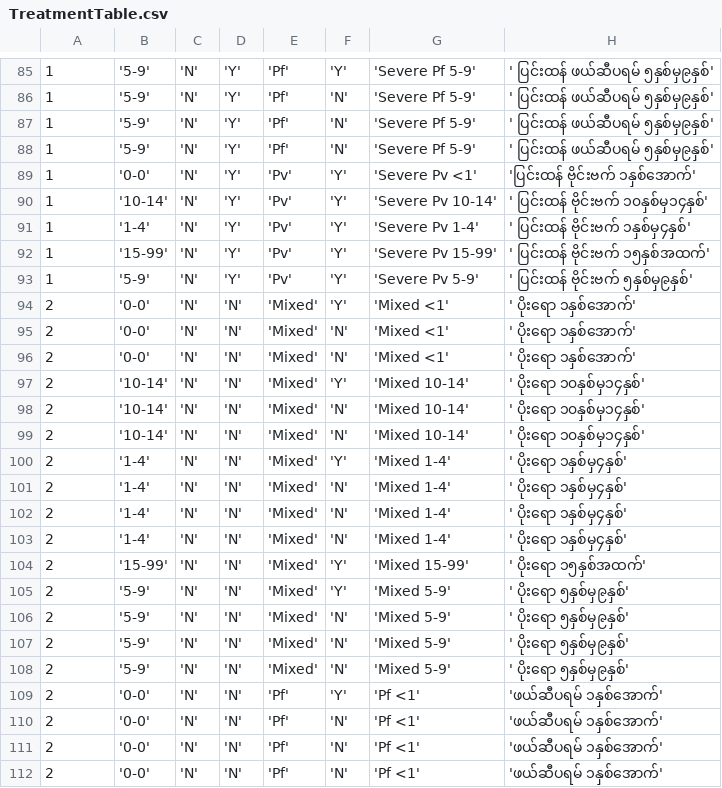
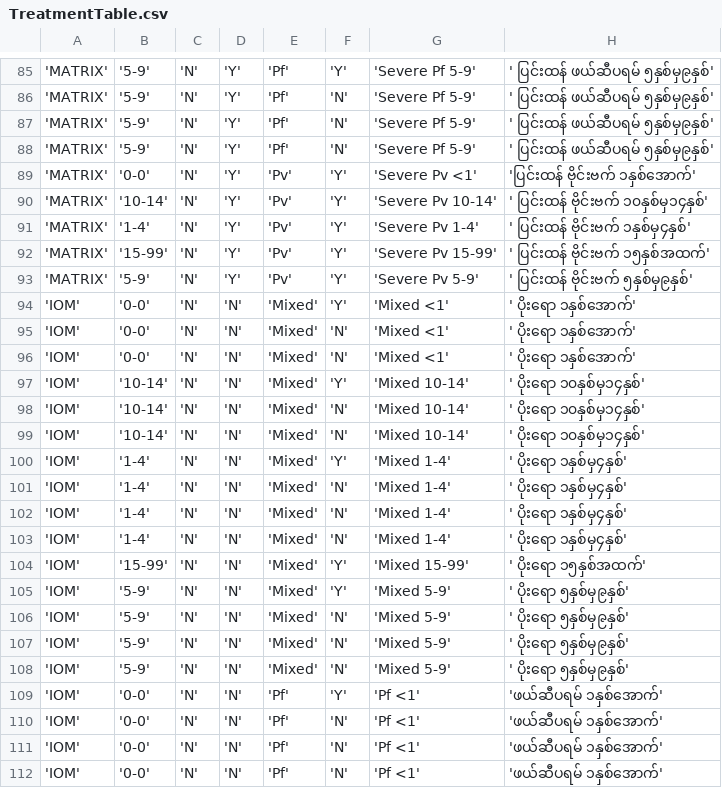
Before and after one commit to EyeSeeTea/pictureapp, a CSV file: app/src/myanmar/assets/TreatmentTable.csv, drawn as a sheet; only a part is shown, gaps mark what is left out; the diff covers the shown part only; the diff names each change by its address in the sheet, - before the commit and + after, or states it on an @@ line.

```diff
--- a/app/src/myanmar/assets/TreatmentTable.csv
+++ b/app/src/myanmar/assets/TreatmentTable.csv
-A85:A93: 1
+A85:A93: 'MATRIX'
-A94:A112: 2
+A94:A112: 'IOM'
```
Also changed, not shown: 158 edited cells elsewhere in this file, 2 other files.
